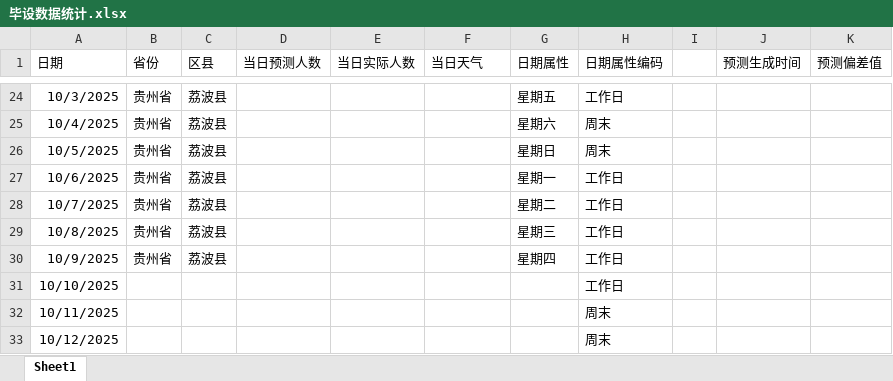
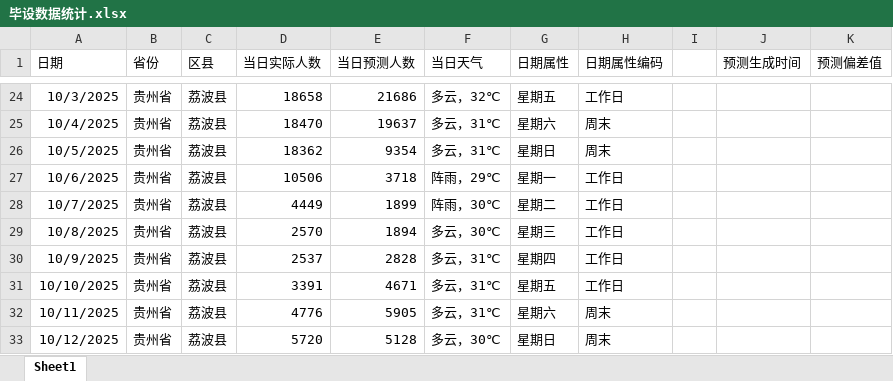
Before and after one commit to zh23jemu/260214_tourist-traffic, an Excel workbook: 毕设数据统计.xlsx, sheet Sheet1, drawn as a sheet; only a part is shown, gaps mark what is left out; values as stored, in another font and other column widths than the file's, no borders; the diff covers the shown part only; the diff names each change by its address in the sheet, - before the commit and + after, or states it on an @@ line.

```diff
--- a/毕设数据统计.xlsx (sheet Sheet1)
+++ b/毕设数据统计.xlsx (sheet Sheet1)
-D1: 当日预测人数
+D1: 当日实际人数
-E1: 当日实际人数
+E1: 当日预测人数
-D24 (当日实际人数): (empty)
+D24 (当日实际人数): 18658
-E24 (当日预测人数): (empty)
+E24 (当日预测人数): 21686
-F24 (当日天气): (empty)
+F24 (当日天气): 多云，32℃
-D25 (当日实际人数): (empty)
+D25 (当日实际人数): 18470
-E25 (当日预测人数): (empty)
+E25 (当日预测人数): 19637
-F25:F26 (当日天气): (empty)
+F25:F26 (当日天气): 多云，31℃
-D26 (当日实际人数): (empty)
+D26 (当日实际人数): 18362
-E26 (当日预测人数): (empty)
+E26 (当日预测人数): 9354
-D27 (当日实际人数): (empty)
+D27 (当日实际人数): 10506
-E27 (当日预测人数): (empty)
+E27 (当日预测人数): 3718
-F27 (当日天气): (empty)
+F27 (当日天气): 阵雨，29℃
-D28 (当日实际人数): (empty)
+D28 (当日实际人数): 4449
-E28 (当日预测人数): (empty)
+E28 (当日预测人数): 1899
-F28 (当日天气): (empty)
+F28 (当日天气): 阵雨，30℃
-D29 (当日实际人数): (empty)
+D29 (当日实际人数): 2570
-E29 (当日预测人数): (empty)
+E29 (当日预测人数): 1894
-F29 (当日天气): (empty)
+F29 (当日天气): 多云，30℃
-D30 (当日实际人数): (empty)
+D30 (当日实际人数): 2537
-E30 (当日预测人数): (empty)
+E30 (当日预测人数): 2828
-F30:F32 (当日天气): (empty)
+F30:F32 (当日天气): 多云，31℃
-B31:B33 (省份): (empty)
+B31:B33 (省份): 贵州省
-C31:C33 (区县): (empty)
+C31:C33 (区县): 荔波县
-D31 (当日实际人数): (empty)
+D31 (当日实际人数): 3391
-E31 (当日预测人数): (empty)
+E31 (当日预测人数): 4671
-G31 (日期属性): (empty)
+G31 (日期属性): 星期五
-D32 (当日实际人数): (empty)
+D32 (当日实际人数): 4776
-E32 (当日预测人数): (empty)
+E32 (当日预测人数): 5905
-G32 (日期属性): (empty)
+G32 (日期属性): 星期六
-D33 (当日实际人数): (empty)
+D33 (当日实际人数): 5720
-E33 (当日预测人数): (empty)
+E33 (当日预测人数): 5128
-F33 (当日天气): (empty)
+F33 (当日天气): 多云，30℃
-G33 (日期属性): (empty)
+G33 (日期属性): 星期日
```
Also changed, not shown: 117 added rows and 228 edited cells elsewhere in this sheet.
